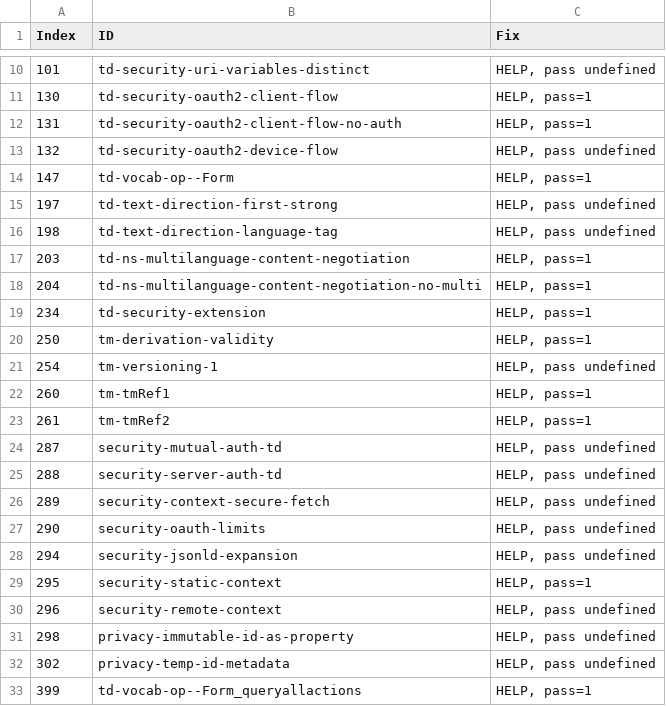
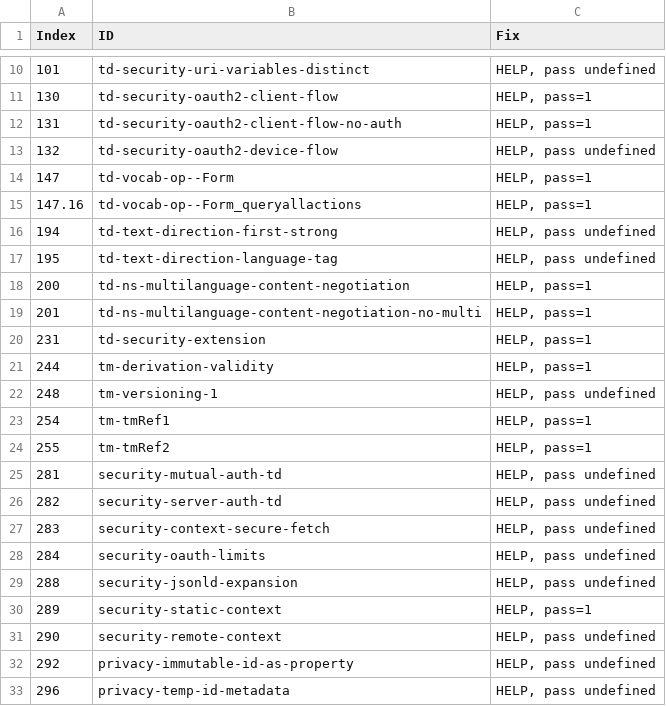
Before and after one commit to w3c/wot-thing-description, a CSV file: testing/inputs/atrisk.csv, drawn as a sheet; only a part is shown, gaps mark what is left out.

```diff
--- a/testing/inputs/atrisk.csv
+++ b/testing/inputs/atrisk.csv
@@ -14,20 +14,20 @@
 147,"td-vocab-op--Form","HELP, pass=1"
-197,"td-text-direction-first-strong","HELP, pass undefined"
-198,"td-text-direction-language-tag","HELP, pass undefined"
-203,"td-ns-multilanguage-content-negotiation","HELP, pass=1"
-204,"td-ns-multilanguage-content-negotiation-no-multi","HELP, pass=1"
-234,"td-security-extension","HELP, pass=1"
-250,"tm-derivation-validity","HELP, pass=1"
-254,"tm-versioning-1","HELP, pass undefined"
-260,"tm-tmRef1","HELP, pass=1"
-261,"tm-tmRef2","HELP, pass=1"
-287,"security-mutual-auth-td","HELP, pass undefined"
-288,"security-server-auth-td","HELP, pass undefined"
-289,"security-context-secure-fetch","HELP, pass undefined"
-290,"security-oauth-limits","HELP, pass undefined"
-294,"security-jsonld-expansion","HELP, pass undefined"
-295,"security-static-context","HELP, pass=1"
-296,"security-remote-context","HELP, pass undefined"
-298,"privacy-immutable-id-as-property","HELP, pass undefined"
-302,"privacy-temp-id-metadata","HELP, pass undefined"
-399,"td-vocab-op--Form_queryallactions","HELP, pass=1"
+147.16,"td-vocab-op--Form_queryallactions","HELP, pass=1"
+194,"td-text-direction-first-strong","HELP, pass undefined"
+195,"td-text-direction-language-tag","HELP, pass undefined"
+200,"td-ns-multilanguage-content-negotiation","HELP, pass=1"
+201,"td-ns-multilanguage-content-negotiation-no-multi","HELP, pass=1"
+231,"td-security-extension","HELP, pass=1"
+244,"tm-derivation-validity","HELP, pass=1"
+248,"tm-versioning-1","HELP, pass undefined"
+254,"tm-tmRef1","HELP, pass=1"
+255,"tm-tmRef2","HELP, pass=1"
+281,"security-mutual-auth-td","HELP, pass undefined"
+282,"security-server-auth-td","HELP, pass undefined"
+283,"security-context-secure-fetch","HELP, pass undefined"
+284,"security-oauth-limits","HELP, pass undefined"
+288,"security-jsonld-expansion","HELP, pass undefined"
+289,"security-static-context","HELP, pass=1"
+290,"security-remote-context","HELP, pass undefined"
+292,"privacy-immutable-id-as-property","HELP, pass undefined"
+296,"privacy-temp-id-metadata","HELP, pass undefined"
```
Also changed, not shown: testing/atrisk.csv, testing/template.csv, 2 other files.
